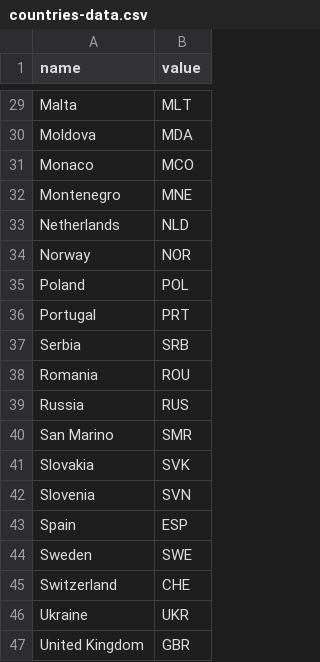
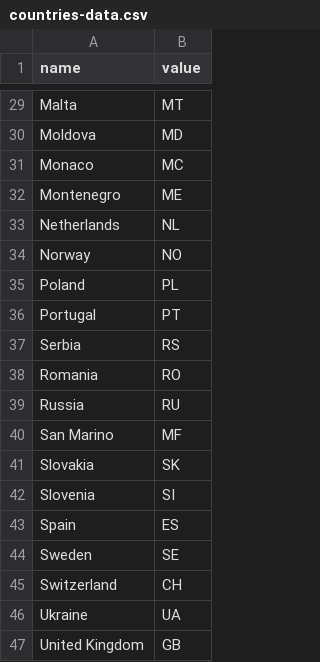
Before and after one commit to urbontaitis/cycligo-backend, a CSV file: cycligo-domain/src/main/resources/db/changelog/data/countries-data.csv, drawn as a sheet; only a part is shown, gaps mark what is left out; the diff covers the shown part only; the diff names each change by its address in the sheet, - before the commit and + after, or states it on an @@ line.

Commit message:
Updated countries value

```diff
--- a/cycligo-domain/src/main/resources/db/changelog/data/countries-data.csv
+++ b/cycligo-domain/src/main/resources/db/changelog/data/countries-data.csv
-B29 (value): MLT
+B29 (value): MT
-B30 (value): MDA
+B30 (value): MD
-B31 (value): MCO
+B31 (value): MC
-B32 (value): MNE
+B32 (value): ME
-B33 (value): NLD
+B33 (value): NL
-B34 (value): NOR
+B34 (value): NO
-B35 (value): POL
+B35 (value): PL
-B36 (value): PRT
+B36 (value): PT
-B37 (value): SRB
+B37 (value): RS
-B38 (value): ROU
+B38 (value): RO
-B39 (value): RUS
+B39 (value): RU
-B40 (value): SMR
+B40 (value): MF
-B41 (value): SVK
+B41 (value): SK
-B42 (value): SVN
+B42 (value): SI
-B43 (value): ESP
+B43 (value): ES
-B44 (value): SWE
+B44 (value): SE
-B45 (value): CHE
+B45 (value): CH
-B46 (value): UKR
+B46 (value): UA
-B47 (value): GBR
+B47 (value): GB
```
Also changed, not shown: 27 edited cells elsewhere in this file, 1 other file.
